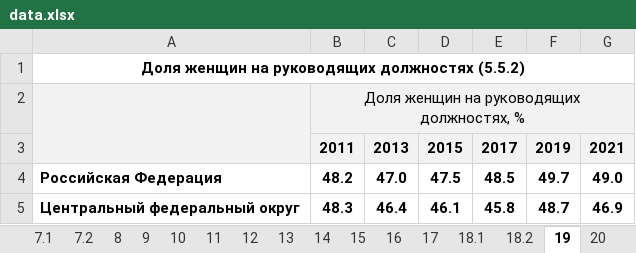
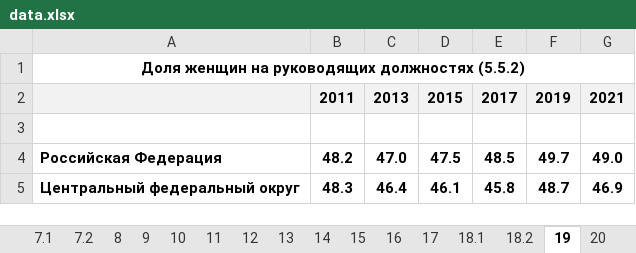
Before and after one commit to meowsl/invest-contest, an Excel workbook: train_models/data/data.xlsx, sheet 19, drawn as a sheet; only a part is shown; values as stored, in another font and other column widths than the file's, no borders; removed rows and columns are numbered as before the commit, all else as after; the diff names each change by its address in the sheet, - before the commit and + after, or states it on an @@ line.

```diff
--- a/train_models/data/data.xlsx (sheet 19)
+++ b/train_models/data/data.xlsx (sheet 19)
-row 2:  | Доля женщин на руководящих должностях, %
+row 3: (empty)
```
Also changed, not shown: sheet 33, sheet 18.2, sheet 11, sheet 18.1, sheet 39, sheet 3, other sheet tabs, 9 other files.
